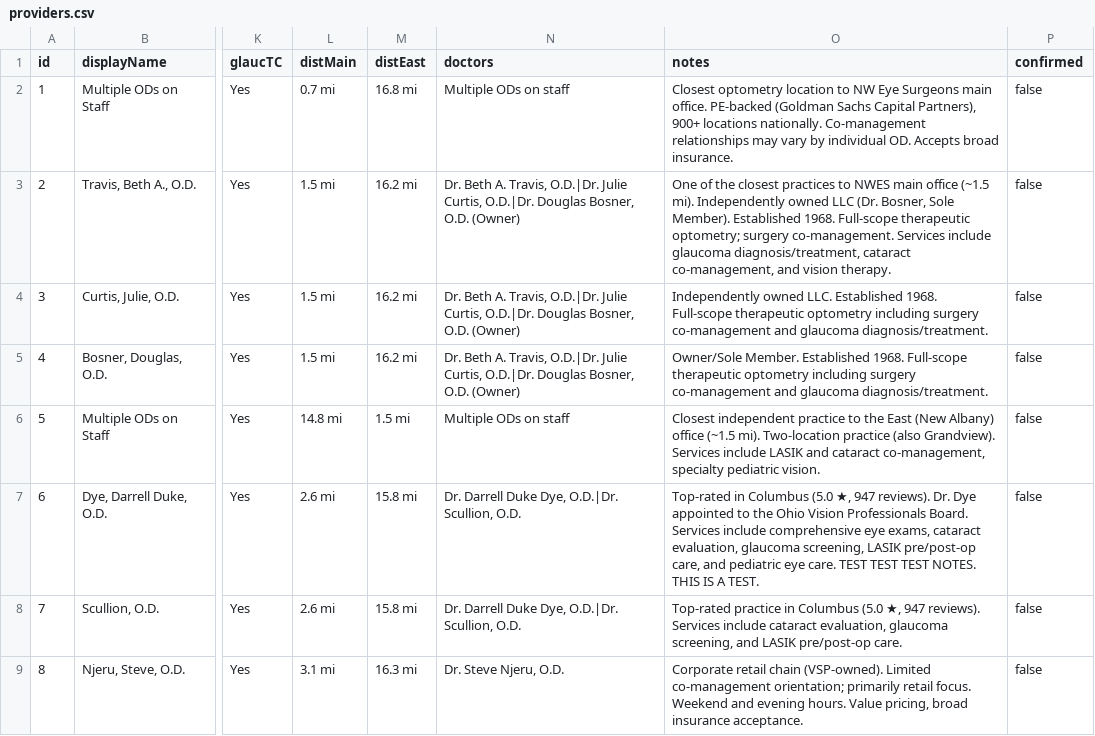
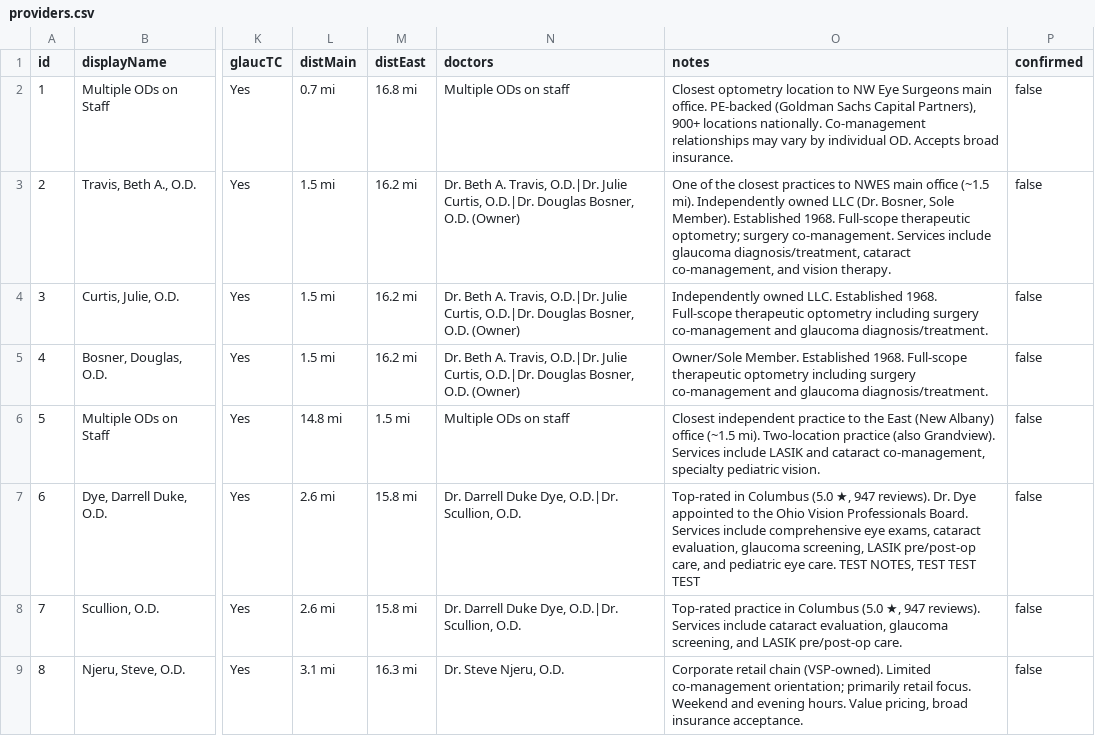
Before and after one commit to LuchoClaudeTools/nwes-providers, a CSV file: providers.csv, drawn as a sheet; only a part is shown, gaps mark what is left out; the diff names each change by its address in the sheet, - before the commit and + after, or states it on an @@ line.

Commit message:
Edit: Dye, Darrell Duke, O.D. — 3/31/2026, 2:46:25 PM

```diff
--- a/providers.csv
+++ b/providers.csv
-O7 (notes): …care. TEST TEST TEST NOTES. THIS IS A TEST.
+O7 (notes): …care. TEST NOTES, TEST TEST TEST
```
